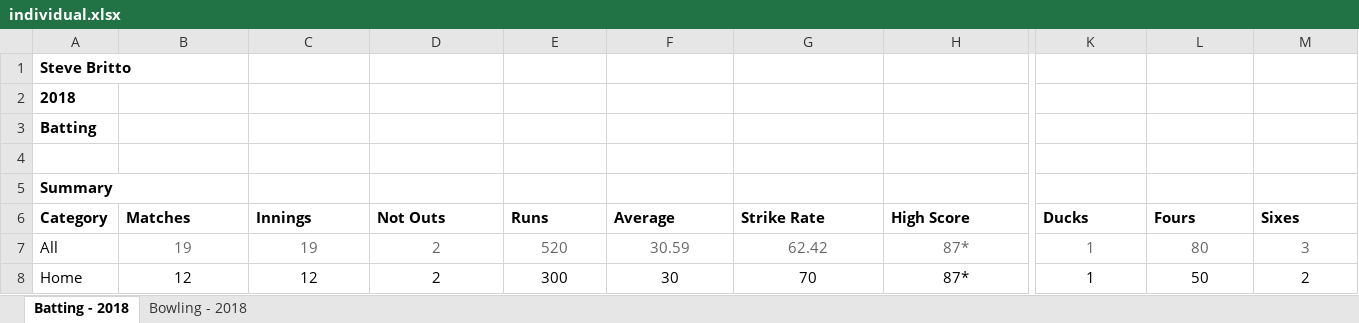
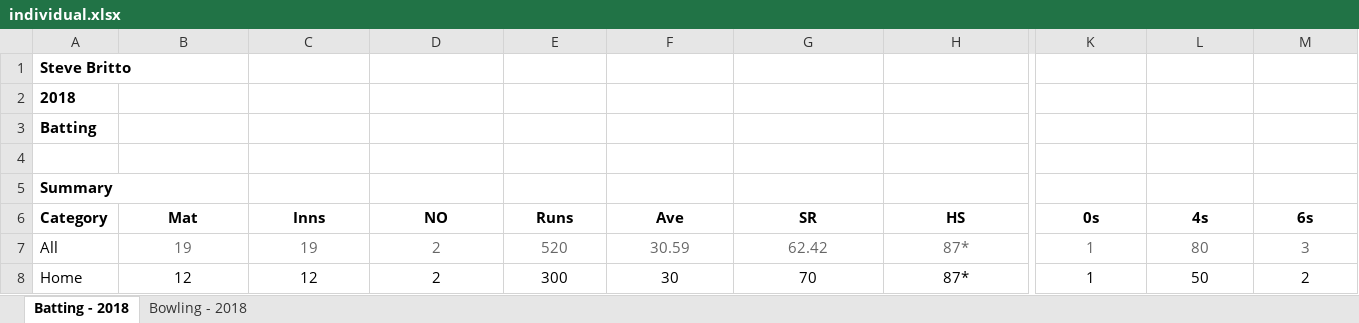
Before and after one commit to james-tisato/plough, an Excel workbook: stats/analysis/individual.xlsx, sheet Batting - 2018, drawn as a sheet; only a part is shown, gaps mark what is left out; values as stored, in another font and other column widths than the file's, no borders; the diff covers the shown part only; the diff names each change by its address in the sheet, - before the commit and + after, or states it on an @@ line.

```diff
--- a/stats/analysis/individual.xlsx (sheet Batting - 2018)
+++ b/stats/analysis/individual.xlsx (sheet Batting - 2018)
-B6: Matches
+B6: Mat
-B6:M6 alignment: left
+B6:M6 alignment: center
-C6: Innings
+C6: Inns
-D6: Not Outs
+D6: NO
-F6: Average
+F6: Ave
-G6: Strike Rate
+G6: SR
-H6: High Score
+H6: HS
-K6: Ducks
+K6: 0s
-L6: Fours
+L6: 4s
-M6: Sixes
+M6: 6s
```
Also changed, not shown: cell formats elsewhere in this sheet, 2 other files.
